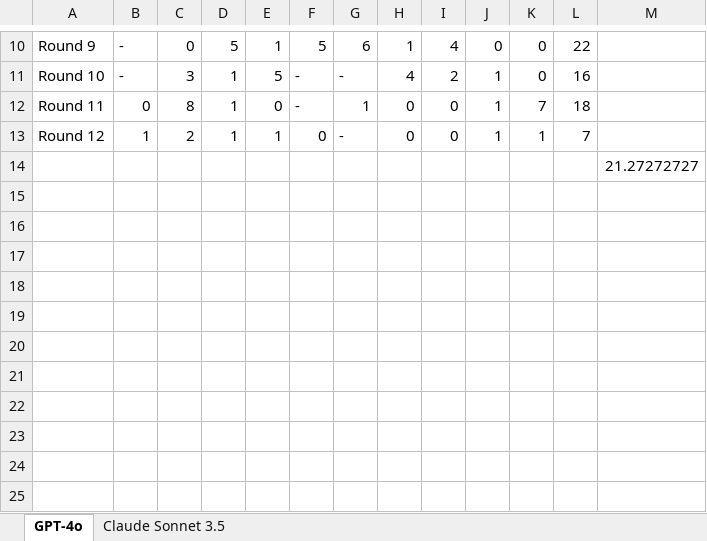
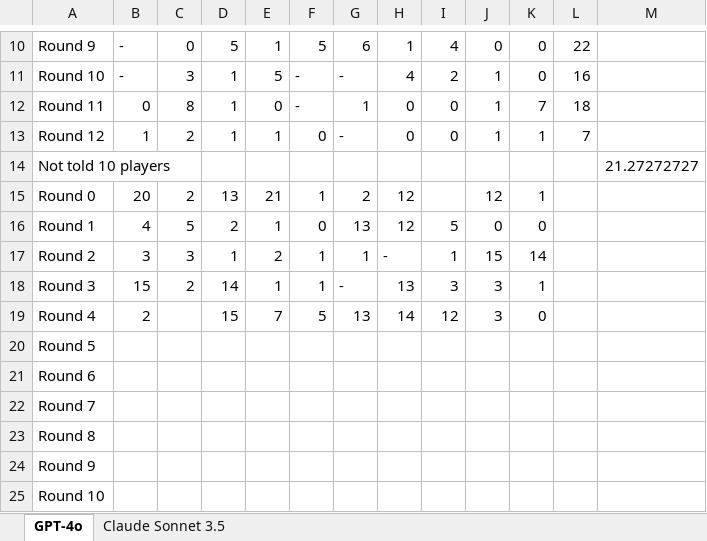
Before and after one commit to jannalulu/auctions, an Excel workbook: common_auction_data.xlsx, sheet GPT-4o, drawn as a sheet; only a part is shown, gaps mark what is left out; values as stored, in another font and other column widths than the file's, no borders; the diff names each change by its address in the sheet, - before the commit and + after, or states it on an @@ line.

Commit message:
4o not told about number of players

```diff
--- a/common_auction_data.xlsx (sheet GPT-4o)
+++ b/common_auction_data.xlsx (sheet GPT-4o)
-A14: (empty)
+A14: Not told 10 players
+row 15: Round 0 | 20 | 2 | 13 | 21 | 1 | 2 | 12 |  | 12 | 1
+row 16: Round 1 | 4 | 5 | 2 | 1 | 0 | 13 | 12 | 5 | 0 | 0
+row 17: Round 2 | 3 | 3 | 1 | 2 | 1 | 1 | - | 1 | 15 | 14
+row 18: Round 3 | 15 | 2 | 14 | 1 | 1 | - | 13 | 3 | 3 | 1
+row 19: Round 4 | 2 |  | 15 | 7 | 5 | 13 | 14 | 12 | 3 | 0
+row 20: Round 5
+row 21: Round 6
+row 22: Round 7
+row 23: Round 8
+row 24: Round 9
+row 25: Round 10
```
Also changed, not shown: 3 other files.
